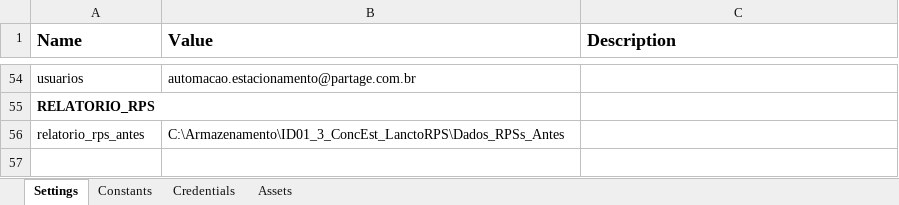
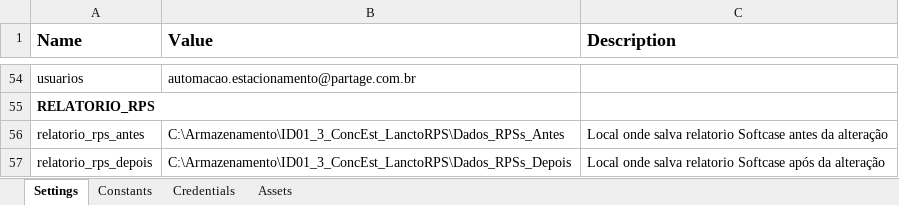
Before and after one commit to maurovmorais/ID01_3_ConcEst_LanctoRPS, an Excel workbook: ID01_3_ConcEst_LanctoRPS/resources/config/Config.xlsx, sheet Settings, drawn as a sheet; only a part is shown, gaps mark what is left out; values as stored, in another font and other column widths than the file's, no borders; the diff names each change by its address in the sheet, - before the commit and + after, or states it on an @@ line.

Commit message:
adiciona relatorio apos alteração

```diff
--- a/ID01_3_ConcEst_LanctoRPS/resources/config/Config.xlsx (sheet Settings)
+++ b/ID01_3_ConcEst_LanctoRPS/resources/config/Config.xlsx (sheet Settings)
-C56 (Description): (empty)
+C56 (Description): Local onde salva relatorio Softcase antes da alteração
+row 57: relatorio_rps_depois | C:\Armazenamento\ID01_3_ConcEst_LanctoRPS\Dados_RPSs_Depois | Local onde salva relatorio Softcase após da alteração
```
Also changed, not shown: 9 other files.
